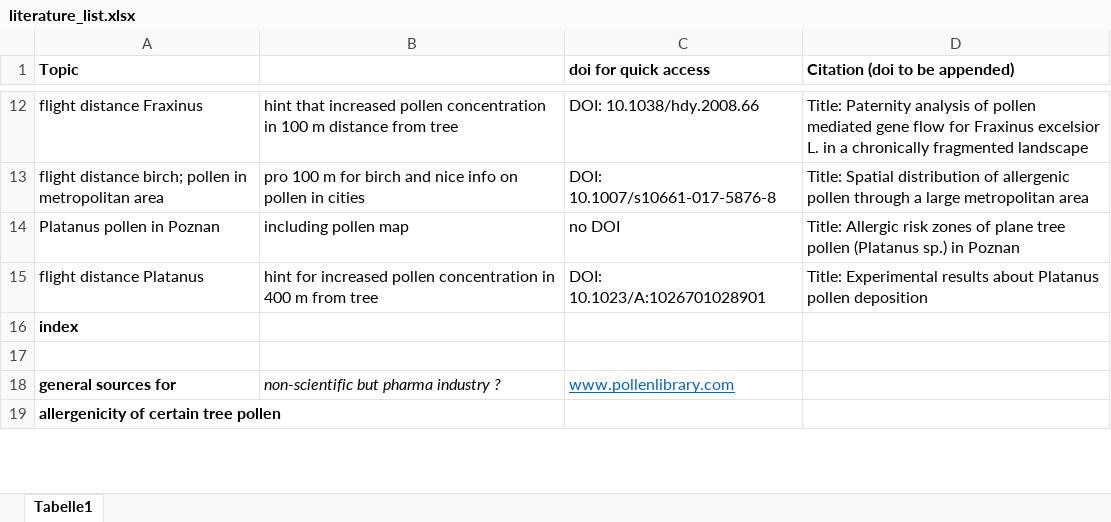
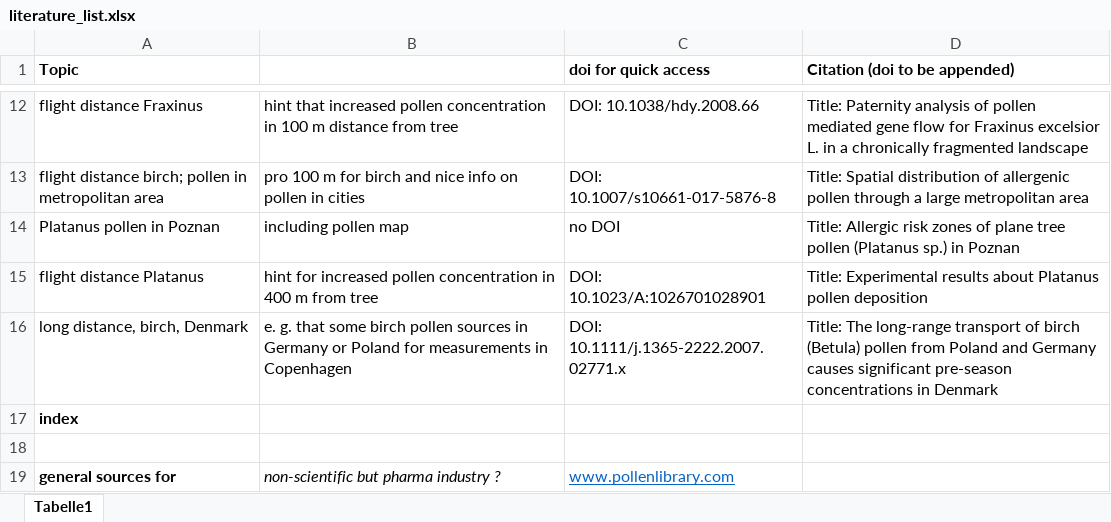
Before and after one commit to emilcarle/urban_sustainability_exam, an Excel workbook: literature/literature_list.xlsx, sheet Tabelle1, drawn as a sheet; only a part is shown, gaps mark what is left out; the shorter side is filled out with more unchanged rows; values as stored, in another font and other column widths than the file's, no borders; the diff names each change by its address in the sheet, - before the commit and + after, or states it on an @@ line.

Commit message:
Update literature_list.xlsx

```diff
--- a/literature/literature_list.xlsx (sheet Tabelle1)
+++ b/literature/literature_list.xlsx (sheet Tabelle1)
+row 16: long distance, birch, Denmark | e. g. that some birch pollen sources in Germany or Poland for measurements in Copenhagen | DOI: 10.1111/j.1365-2222.2007.02771.x | Title: The long-range transport of birch (Betula) pollen from Poland and Germany causes significant pre-season concentrations in Denmark
```
